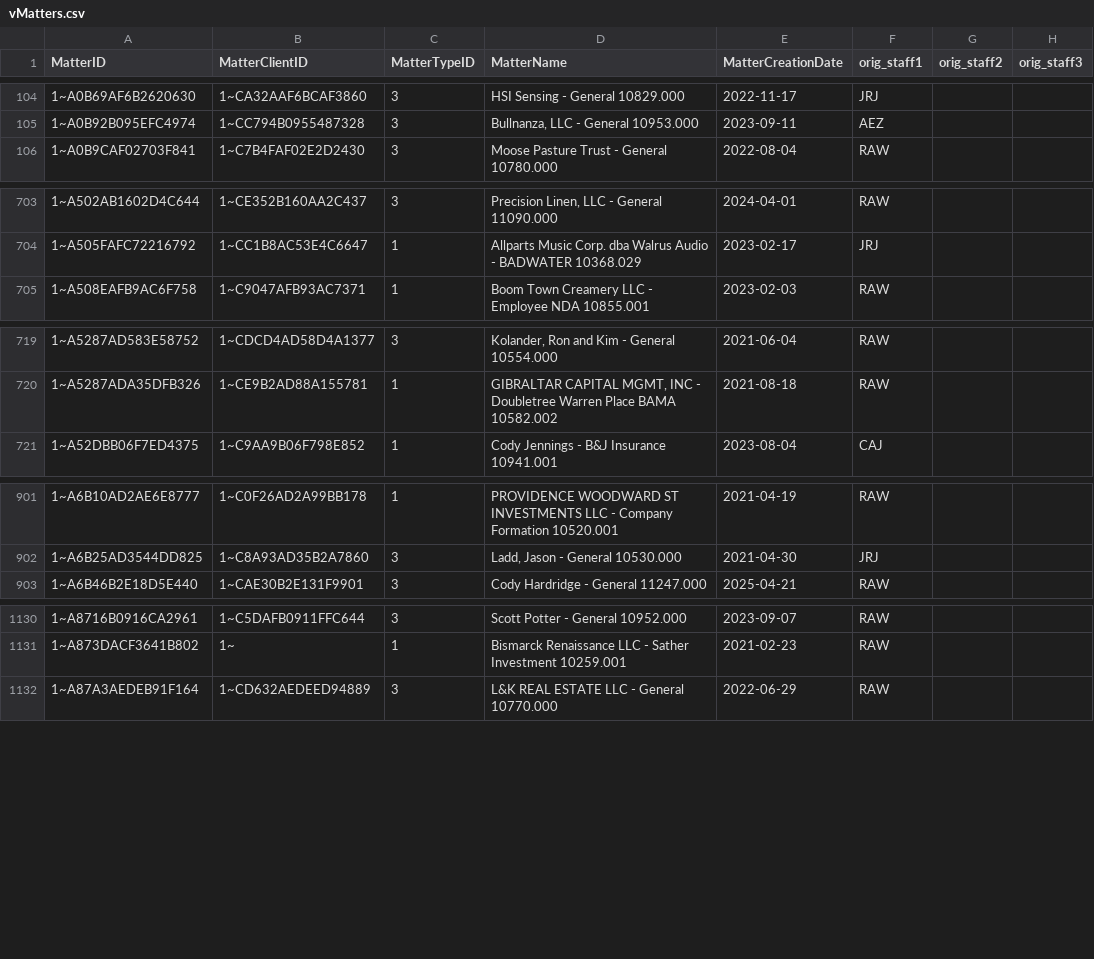
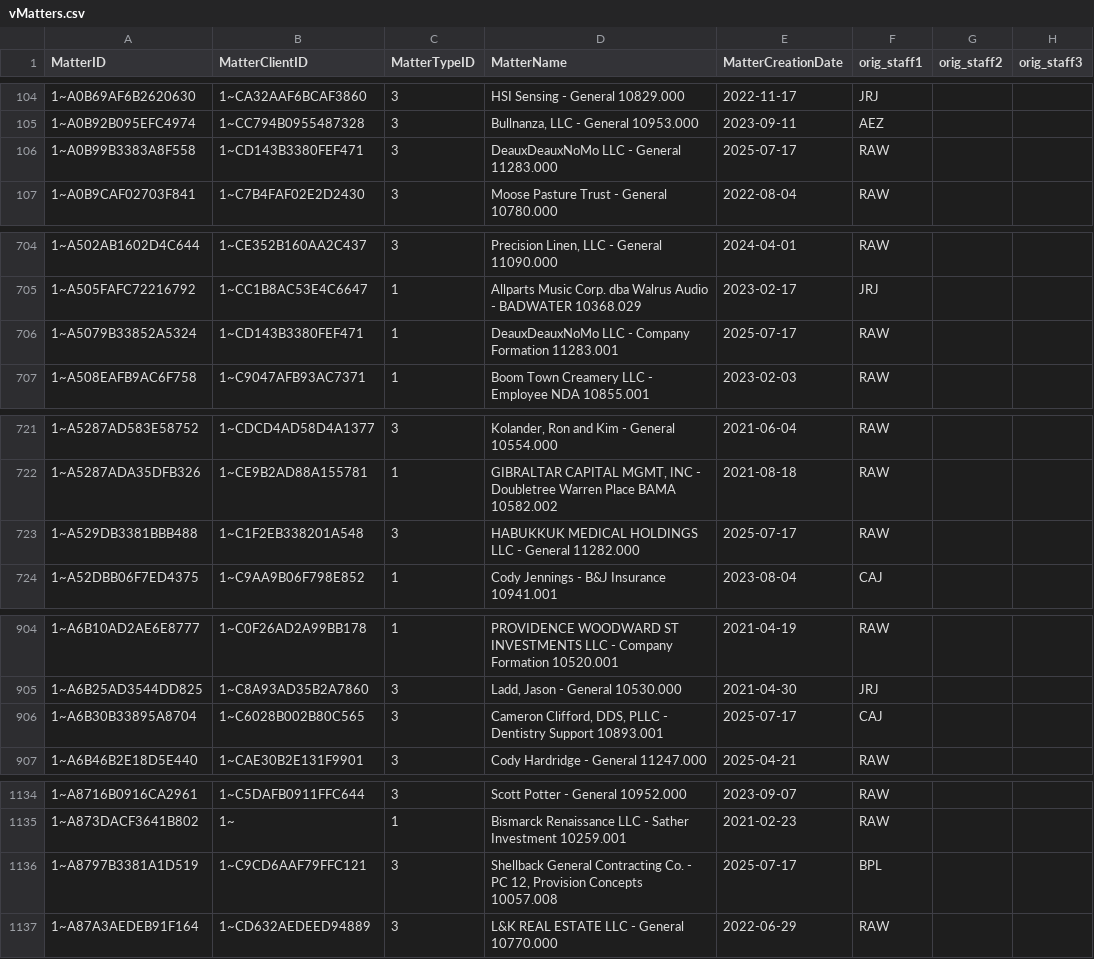
Before and after one commit to dhernandez-coding/gdp-dashboard, a CSV file: data/vMatters.csv, drawn as a sheet; only a part is shown, gaps mark what is left out.

```diff
--- a/data/vMatters.csv
+++ b/data/vMatters.csv
@@ -105,2 +105,3 @@
 "1~A0B92B095EFC4974","1~CC794B0955487328","3","Bullnanza, LLC - General 10953.000","2023-09-11","AEZ","",""
+"1~A0B99B3383A8F558","1~CD143B3380FEF471","3","DeauxDeauxNoMo LLC - General 11283.000","2025-07-17","RAW","",""
 "1~A0B9CAF02703F841","1~C7B4FAF02E2D2430","3","Moose Pasture Trust - General 10780.000","2022-08-04","RAW","",""
@@ -704,2 +705,3 @@
 "1~A505FAFC72216792","1~CC1B8AC53E4C6647","1","Allparts Music Corp. dba Walrus Audio - BADWATER 10368.029","2023-02-17","JRJ","",""
+"1~A5079B33852A5324","1~CD143B3380FEF471","1","DeauxDeauxNoMo LLC - Company Formation 11283.001","2025-07-17","RAW","",""
 "1~A508EAFB9AC6F758","1~C9047AFB93AC7371","1","Boom Town Creamery LLC - Employee NDA 10855.001","2023-02-03","RAW","",""
@@ -720,2 +722,3 @@
 "1~A5287ADA35DFB326","1~CE9B2AD88A155781","1","GIBRALTAR CAPITAL MGMT, INC - Doubletree Warren Place BAMA 10582.002","2021-08-18","RAW","",""
+"1~A529DB3381BBB488","1~C1F2EB338201A548","3","HABUKKUK MEDICAL HOLDINGS LLC - General 11282.000","2025-07-17","RAW","",""
 "1~A52DBB06F7ED4375","1~C9AA9B06F798E852","1","Cody Jennings - B&J Insurance 10941.001","2023-08-04","CAJ","",""
@@ -902,2 +905,3 @@
 "1~A6B25AD3544DD825","1~C8A93AD35B2A7860","3","Ladd, Jason - General 10530.000","2021-04-30","JRJ","",""
+"1~A6B30B33895A8704","1~C6028B002B80C565","3","Cameron Clifford, DDS, PLLC - Dentistry Support 10893.001","2025-07-17","CAJ","",""
 "1~A6B46B2E18D5E440","1~CAE30B2E131F9901","3","Cody Hardridge - General 11247.000","2025-04-21","RAW","",""
@@ -1131,2 +1135,3 @@
 "1~A873DACF3641B802","1~","1","Bismarck Renaissance LLC - Sather Investment 10259.001","2021-02-23","RAW","",""
+"1~A8797B3381A1D519","1~C9CD6AAF79FFC121","3","Shellback General Contracting Co. - PC 12, Provision Concepts 10057.008","2025-07-17","BPL","",""
 "1~A87A3AEDEB91F164","1~CD632AEDEED94889","3","L&K REAL ESTATE LLC - General 10770.000","2022-06-29","RAW","",""
```
Also changed, not shown: data/RevShareNewLogic.csv, data/vwTimeEntriesType1.csv, 4 other files.
